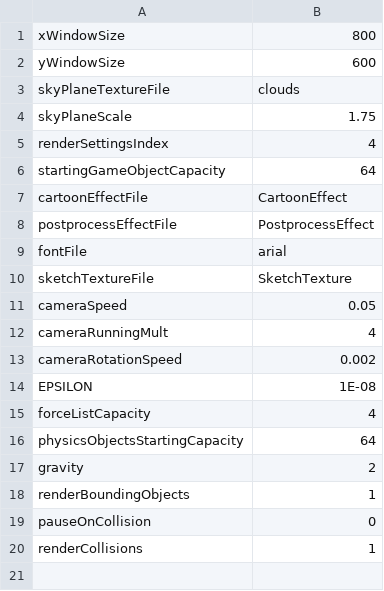
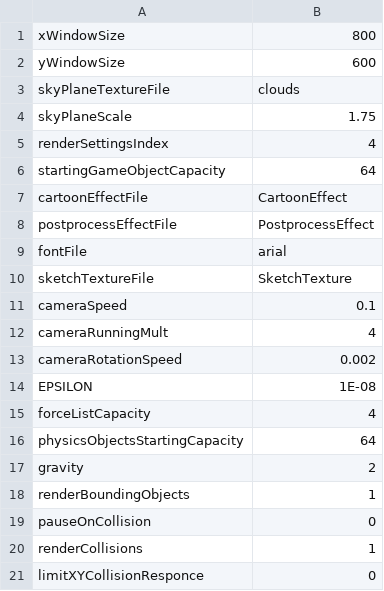
Before and after one commit to jonathantompson/hungrybee, a CSV file: hungrybee/hungrybee/bin/x86/Debug/gameSettings/settings.csv, drawn as a sheet.

```diff
--- a/hungrybee/hungrybee/bin/x86/Debug/gameSettings/settings.csv
+++ b/hungrybee/hungrybee/bin/x86/Debug/gameSettings/settings.csv
@@ -10,3 +10,3 @@ fontFile,arial
 sketchTextureFile,SketchTexture
-cameraSpeed,0.05
+cameraSpeed,0.1
 cameraRunningMult,4
@@ -20 +20,2 @@ pauseOnCollision,0
 renderCollisions,1
+limitXYCollisionResponce,0
```
Also changed, not shown: hungrybee/hungrybee/bin/x86/Debug/gameSettings/Level_1.csv, hungrybee/hungrybee/gameSettings/Level_1.csv, 17 other files.
